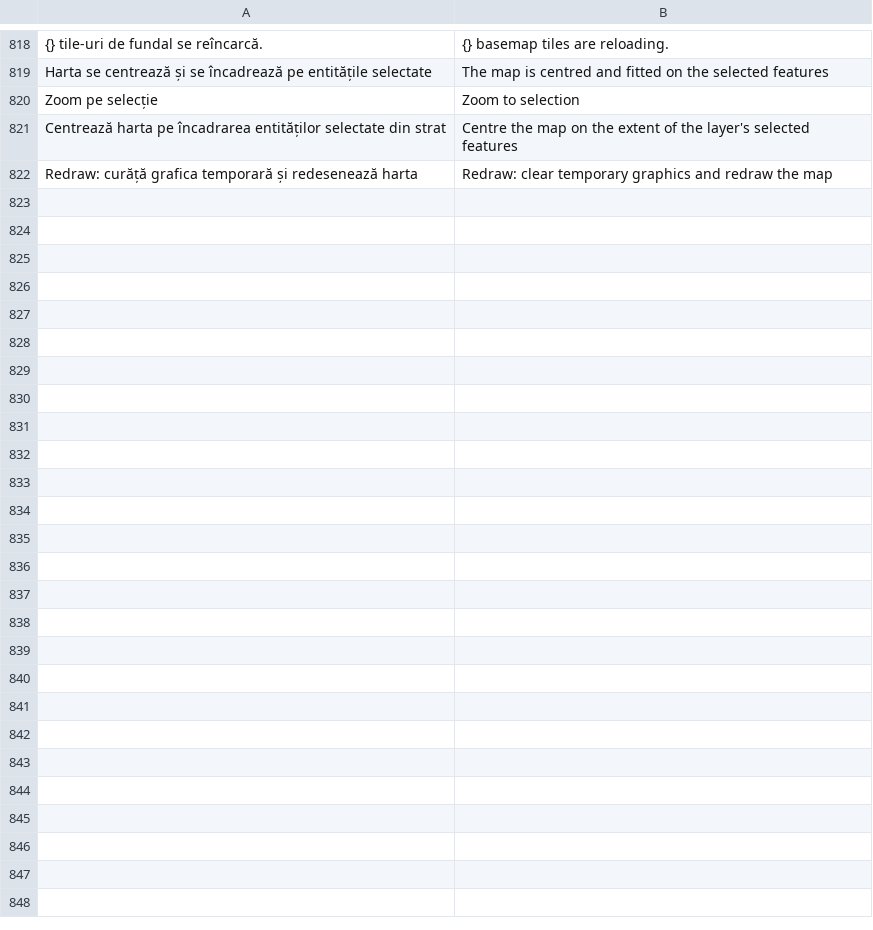
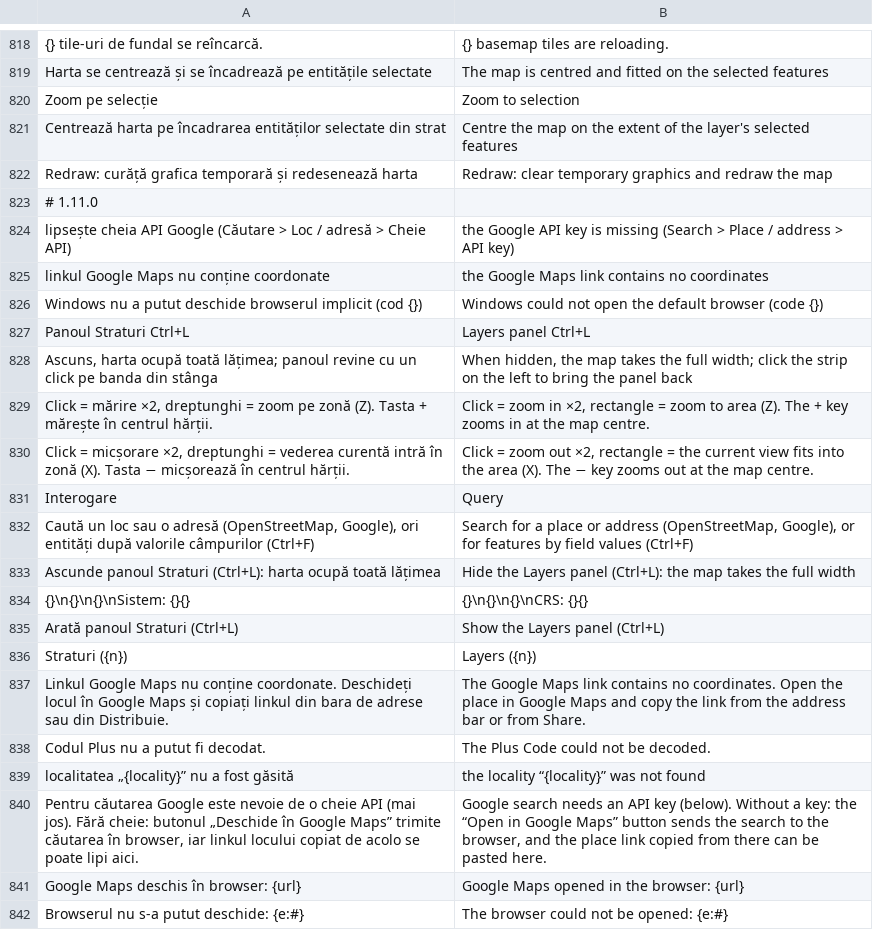
Before and after one commit to ginutzu/cadastru, a TSV file: lang/en.tsv, drawn as a sheet; only a part is shown, gaps mark what is left out; the diff covers the shown part only.

```diff
--- a/lang/en.tsv
+++ b/lang/en.tsv
@@ -822 +822,21 @@ Centrează harta pe încadrarea entităților selectate din strat	Centre the map
 Redraw: curăță grafica temporară și redesenează harta	Redraw: clear temporary graphics and redraw the map
+# 1.11.0
+lipsește cheia API Google (Căutare > Loc / adresă > Cheie API)	the Google API key is missing (Search > Place / address > API key)
+linkul Google Maps nu conține coordonate	the Google Maps link contains no coordinates
+Windows nu a putut deschide browserul implicit (cod {})	Windows could not open the default browser (code {})
+Panoul Straturi   Ctrl+L	Layers panel   Ctrl+L
+Ascuns, harta ocupă toată lățimea; panoul revine cu un click pe banda din stânga	When hidden, the map takes the full width; click the strip on the left to bring the panel back
+Click = mărire ×2, dreptunghi = zoom pe zonă (Z). Tasta + mărește în centrul hărții.	Click = zoom in ×2, rectangle = zoom to area (Z). The + key zooms in at the map centre.
+Click = micșorare ×2, dreptunghi = vederea curentă intră în zonă (X). Tasta − micșorează în centrul hărții.	Click = zoom out ×2, rectangle = the current view fits into the area (X). The − key zooms out at the map centre.
+Interogare	Query
+Caută un loc sau o adresă (OpenStreetMap, Google), ori entități după valorile câmpurilor (Ctrl+F)	Search for a place or address (OpenStreetMap, Google), or for features by field values (Ctrl+F)
+Ascunde panoul Straturi (Ctrl+L): harta ocupă toată lățimea	Hide the Layers panel (Ctrl+L): the map takes the full width
+{}\n{}\n{}\nSistem: {}{}	{}\n{}\n{}\nCRS: {}{}
+Arată panoul Straturi (Ctrl+L)	Show the Layers panel (Ctrl+L)
+Straturi ({n})	Layers ({n})
+Linkul Google Maps nu conține coordonate. Deschideți locul în Google Maps și copiați linkul din bara de adrese sau din Distribuie.	The Google Maps link contains no coordinates. Open the place in Google Maps and copy the link from the address bar or from Share.
+Codul Plus nu a putut fi decodat.	The Plus Code could not be decoded.
+localitatea „{locality}” nu a fost găsită	the locality “{locality}” was not found
+Pentru căutarea Google este nevoie de o cheie API (mai jos). Fără cheie: butonul „Deschide în Google Maps” trimite căutarea în browser, iar linkul locului copiat de acolo se poate lipi aici.	Google search needs an API key (below). Without a key: the “Open in Google Maps” button sends the search to the browser, and the place link copied from there can be pasted here.
+Google Maps deschis în browser: {url}	Google Maps opened in the browser: {url}
+Browserul nu s-a putut deschide: {e:#}	The browser could not be opened: {e:#}
```
Also changed, not shown: 15 added rows elsewhere in this file, 24 other files.
